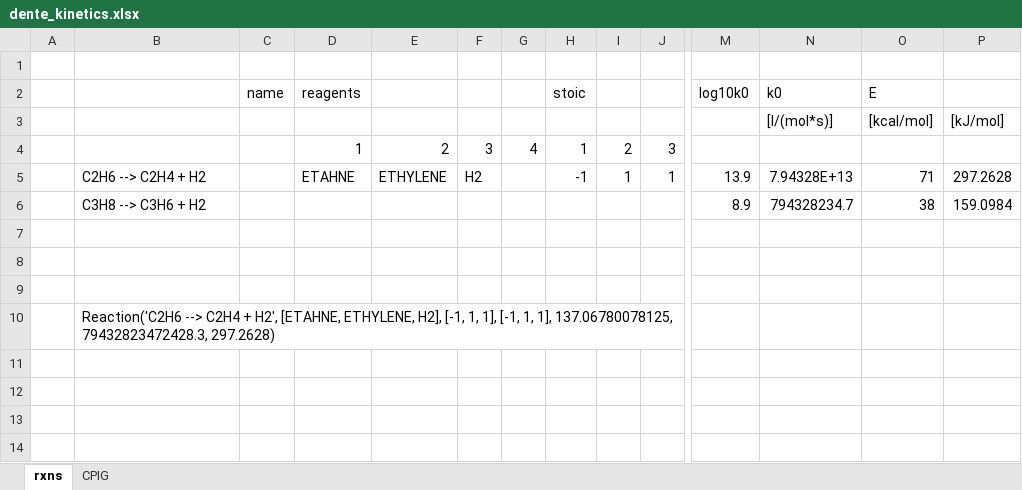
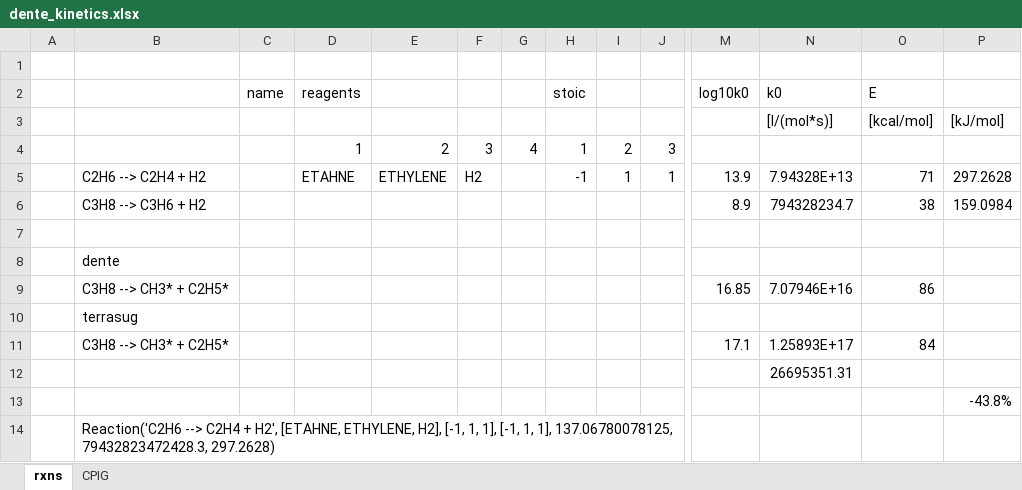
Before and after one commit to vvkozlov/SteamCracking, an Excel workbook: dente_kinetics.xlsx, sheet rxns, drawn as a sheet; only a part is shown, gaps mark what is left out; values as stored, in another font and other column widths than the file's, no borders; rows hold the shown columns only; the diff names each change by its address in the sheet, - before the commit and + after, or states it on an @@ line.

Commit message:
have no idea what is going on'

```diff
--- a/dente_kinetics.xlsx (sheet rxns)
+++ b/dente_kinetics.xlsx (sheet rxns)
-B8: (empty)
+B8: dente
-row 9: (empty)
+row 9:  | C3H8 --> CH3* + C2H5* |  |  |  |  |  |  |  |  | 16.85 | 7.07946E+16 | 86
+row 10:  | terrasug
+row 11:  | C3H8 --> CH3* + C2H5* |  |  |  |  |  |  |  |  | 17.1 | 1.25893E+17 | 84
+row 12:  |  |  |  |  |  |  |  |  |  |  | 26695351.31
+row 13:  |  |  |  |  |  |  |  |  |  |  |  |  | -43.8%
```
